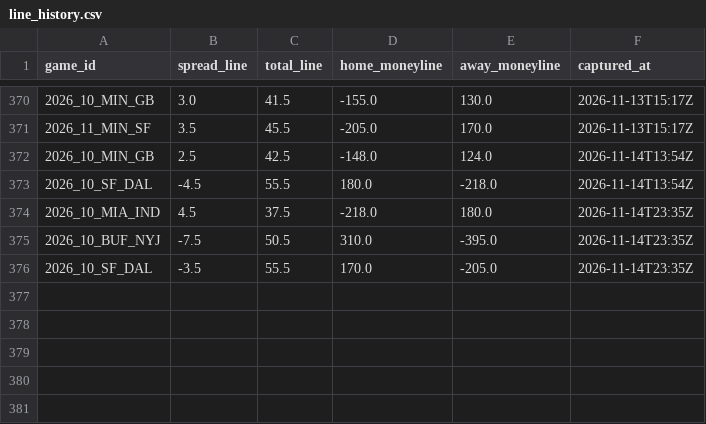
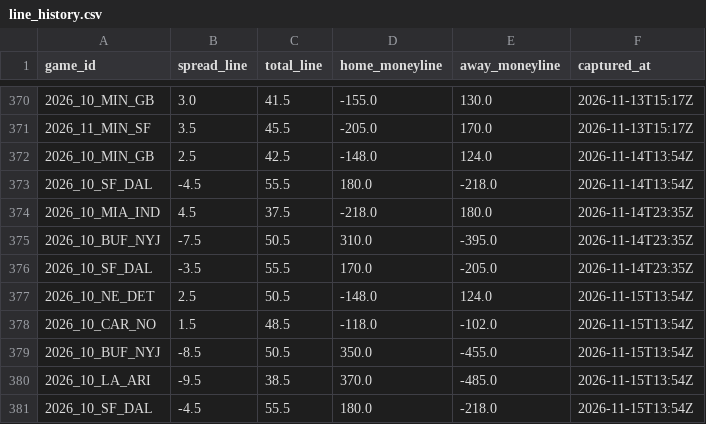
Before and after one commit to paintthedog/nfl-insights, a CSV file: pipeline/data/line_history.csv, drawn as a sheet; only a part is shown, gaps mark what is left out.

```diff
--- a/pipeline/data/line_history.csv
+++ b/pipeline/data/line_history.csv
@@ -376 +376,6 @@ game_id,spread_line,total_line,home_moneyline,away_moneyline,captured_at
 2026_10_SF_DAL,-3.5,55.5,170.0,-205.0,2026-11-14T23:35Z
+2026_10_NE_DET,2.5,50.5,-148.0,124.0,2026-11-15T13:54Z
+2026_10_CAR_NO,1.5,48.5,-118.0,-102.0,2026-11-15T13:54Z
+2026_10_BUF_NYJ,-8.5,50.5,350.0,-455.0,2026-11-15T13:54Z
+2026_10_LA_ARI,-9.5,38.5,370.0,-485.0,2026-11-15T13:54Z
+2026_10_SF_DAL,-4.5,55.5,180.0,-218.0,2026-11-15T13:54Z
```
Also changed, not shown: pipeline/data/practice_log.csv, pipeline/paper_wk10.csv, 25 other files.
